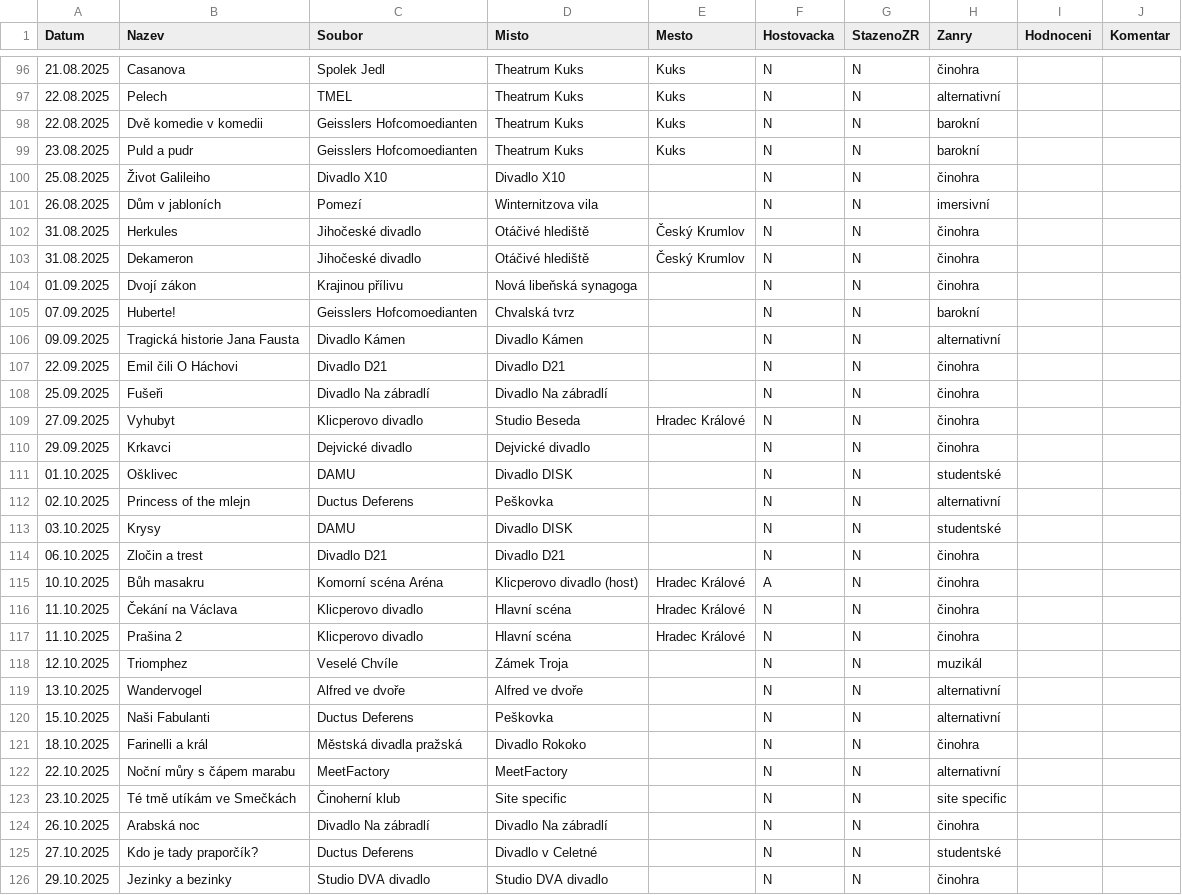
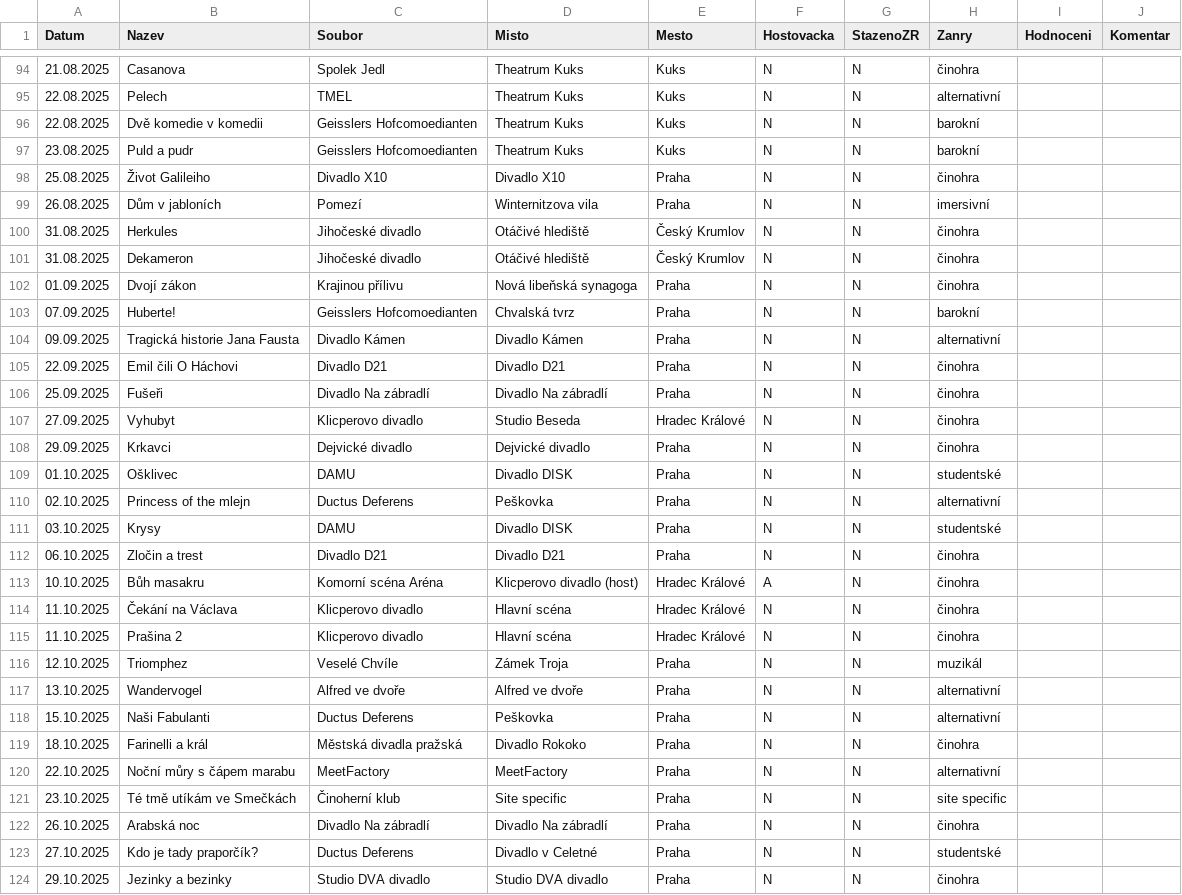
Before and after one commit to braddy78/divadlo2025, a CSV file: data/shows.csv, drawn as a sheet; only a part is shown, gaps mark what is left out; the diff covers the shown part only.

```diff
--- a/data/shows.csv
+++ b/data/shows.csv
@@ -99,17 +97,17 @@ Datum,Nazev,Soubor,Misto,Mesto,Hostovacka,StazenoZR,Zanry,Hodnoceni,Komentar
 23.08.2025,Puld a pudr,Geisslers Hofcomoedianten,Theatrum Kuks,Kuks,N,N,barokní,,
-25.08.2025,Život Galileiho,Divadlo X10,Divadlo X10,,N,N,činohra,,
-26.08.2025,Dům v jabloních,Pomezí,Winternitzova vila,,N,N,imersivní,,
+25.08.2025,Život Galileiho,Divadlo X10,Divadlo X10,Praha,N,N,činohra,,
+26.08.2025,Dům v jabloních,Pomezí,Winternitzova vila,Praha,N,N,imersivní,,
 31.08.2025,Herkules,Jihočeské divadlo,Otáčivé hlediště,Český Krumlov,N,N,činohra,,
 31.08.2025,Dekameron,Jihočeské divadlo,Otáčivé hlediště,Český Krumlov,N,N,činohra,,
-01.09.2025,Dvojí zákon,Krajinou přílivu,Nová libeňská synagoga,,N,N,činohra,,
-07.09.2025,Huberte!,Geisslers Hofcomoedianten,Chvalská tvrz,,N,N,barokní,,
-09.09.2025,Tragická historie Jana Fausta,Divadlo Kámen,Divadlo Kámen,,N,N,alternativní,,
-22.09.2025,Emil čili O Háchovi,Divadlo D21,Divadlo D21,,N,N,činohra,,
-25.09.2025,Fušeři,Divadlo Na zábradlí,Divadlo Na zábradlí,,N,N,činohra,,
+01.09.2025,Dvojí zákon,Krajinou přílivu,Nová libeňská synagoga,Praha,N,N,činohra,,
+07.09.2025,Huberte!,Geisslers Hofcomoedianten,Chvalská tvrz,Praha,N,N,barokní,,
+09.09.2025,Tragická historie Jana Fausta,Divadlo Kámen,Divadlo Kámen,Praha,N,N,alternativní,,
+22.09.2025,Emil čili O Háchovi,Divadlo D21,Divadlo D21,Praha,N,N,činohra,,
+25.09.2025,Fušeři,Divadlo Na zábradlí,Divadlo Na zábradlí,Praha,N,N,činohra,,
 27.09.2025,Vyhubyt,Klicperovo divadlo,Studio Beseda,Hradec Králové,N,N,činohra,,
-29.09.2025,Krkavci,Dejvické divadlo,Dejvické divadlo,,N,N,činohra,,
-01.10.2025,Ošklivec,DAMU,Divadlo DISK,,N,N,studentské,,
-02.10.2025,Princess of the mlejn,Ductus Deferens,Peškovka,,N,N,alternativní,,
-03.10.2025,Krysy,DAMU,Divadlo DISK,,N,N,studentské,,
-06.10.2025,Zločin a trest,Divadlo D21,Divadlo D21,,N,N,činohra,,
+29.09.2025,Krkavci,Dejvické divadlo,Dejvické divadlo,Praha,N,N,činohra,,
+01.10.2025,Ošklivec,DAMU,Divadlo DISK,Praha,N,N,studentské,,
+02.10.2025,Princess of the mlejn,Ductus Deferens,Peškovka,Praha,N,N,alternativní,,
+03.10.2025,Krysy,DAMU,Divadlo DISK,Praha,N,N,studentské,,
+06.10.2025,Zločin a trest,Divadlo D21,Divadlo D21,Praha,N,N,činohra,,
 10.10.2025,Bůh masakru,Komorní scéna Aréna,Klicperovo divadlo (host),Hradec Králové,A,N,činohra,,
@@ -117,10 +115,10 @@ Datum,Nazev,Soubor,Misto,Mesto,Hostovacka,StazenoZR,Zanry,Hodnoceni,Komentar
 11.10.2025,Prašina 2,Klicperovo divadlo,Hlavní scéna,Hradec Králové,N,N,činohra,,
-12.10.2025,Triomphez,Veselé Chvíle,Zámek Troja,,N,N,muzikál,,
-13.10.2025,Wandervogel,Alfred ve dvoře,Alfred ve dvoře,,N,N,alternativní,,
-15.10.2025,Naši Fabulanti,Ductus Deferens,Peškovka,,N,N,alternativní,,
-18.10.2025,Farinelli a král,Městská divadla pražská,Divadlo Rokoko,,N,N,činohra,,
-22.10.2025,Noční můry s čápem marabu,MeetFactory,MeetFactory,,N,N,alternativní,,
-23.10.2025,Té tmě utíkám ve Smečkách,Činoherní klub,Site specific,,N,N,site specific,,
-26.10.2025,Arabská noc,Divadlo Na zábradlí,Divadlo Na zábradlí,,N,N,činohra,,
-27.10.2025,Kdo je tady praporčík?,Ductus Deferens,Divadlo v Celetné,,N,N,studentské,,
-29.10.2025,Jezinky a bezinky,Studio DVA divadlo,Studio DVA divadlo,,N,N,činohra,,
+12.10.2025,Triomphez,Veselé Chvíle,Zámek Troja,Praha,N,N,muzikál,,
+13.10.2025,Wandervogel,Alfred ve dvoře,Alfred ve dvoře,Praha,N,N,alternativní,,
+15.10.2025,Naši Fabulanti,Ductus Deferens,Peškovka,Praha,N,N,alternativní,,
+18.10.2025,Farinelli a král,Městská divadla pražská,Divadlo Rokoko,Praha,N,N,činohra,,
+22.10.2025,Noční můry s čápem marabu,MeetFactory,MeetFactory,Praha,N,N,alternativní,,
+23.10.2025,Té tmě utíkám ve Smečkách,Činoherní klub,Site specific,Praha,N,N,site specific,,
+26.10.2025,Arabská noc,Divadlo Na zábradlí,Divadlo Na zábradlí,Praha,N,N,činohra,,
+27.10.2025,Kdo je tady praporčík?,Ductus Deferens,Divadlo v Celetné,Praha,N,N,studentské,,
+29.10.2025,Jezinky a bezinky,Studio DVA divadlo,Studio DVA divadlo,Praha,N,N,činohra,,
```
Also changed, not shown: 4 added rows, 4 removed rows and 108 edited cells elsewhere in this file.
